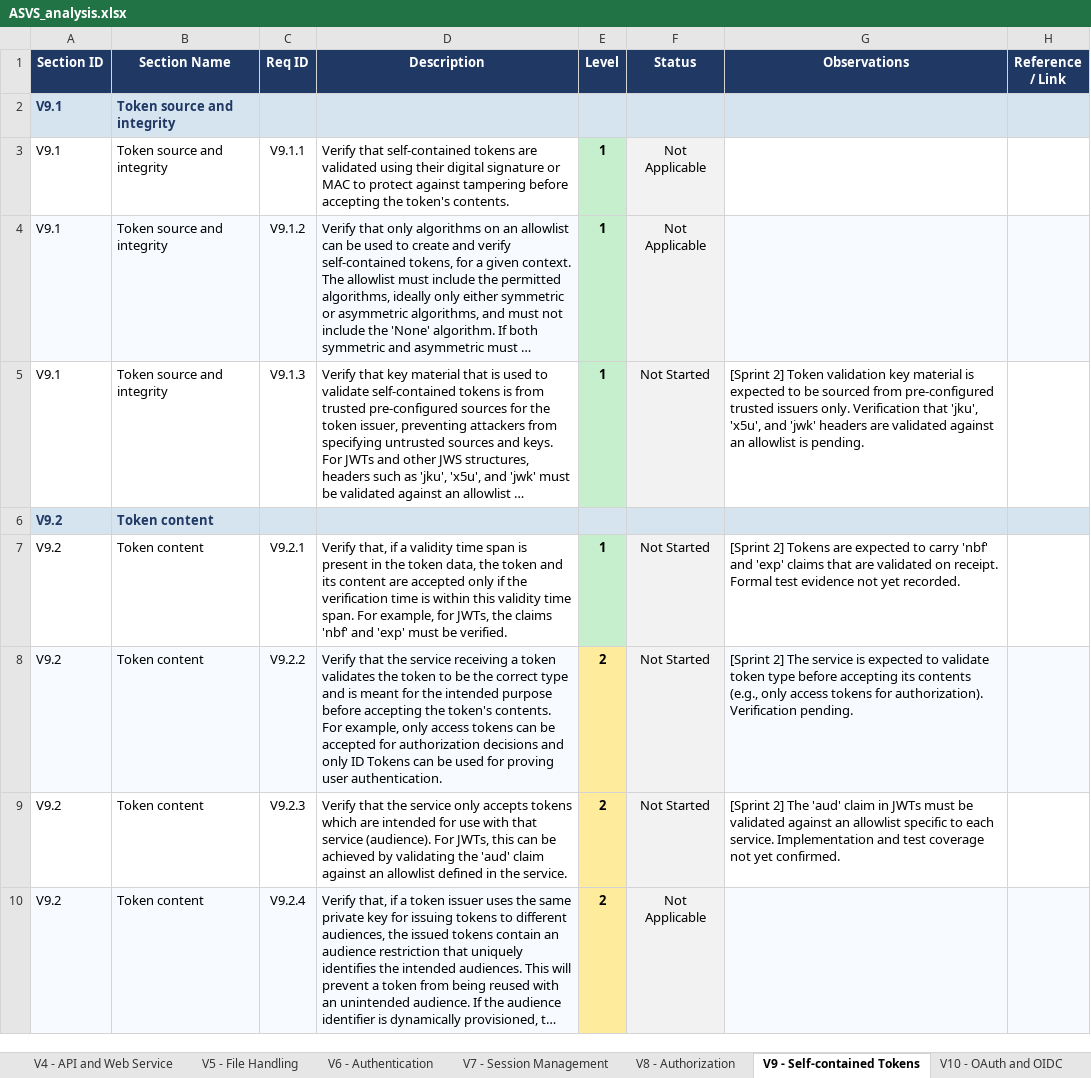
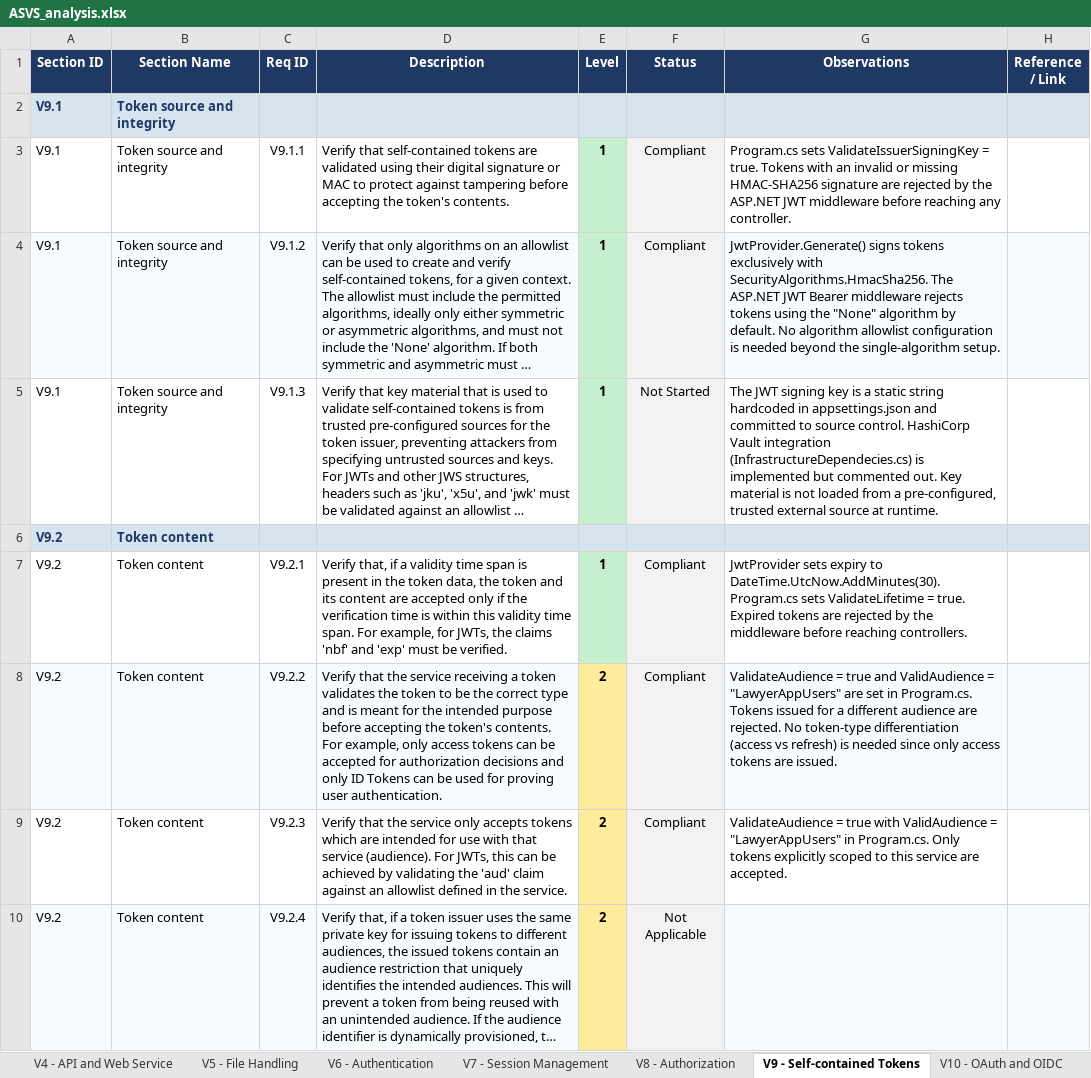
Before and after one commit to mei-desofs/desofs2026-wed_pbs_5-2, an Excel workbook: Documentation/Phase 2/ASVS/ASVS_analysis.xlsx, sheet V9 - Self-contained Tokens, drawn as a sheet; long unchanged cells end in …; values as stored, in another font and other column widths than the file's, no borders; conditional formats not drawn; the diff names each change by its address in the sheet, - before the commit and + after, or states it on an @@ line.

Commit message:
Made corrections to the phase 1 and phase 2 sprint 1 asvs analysis.
* Updated the phase 2 sprint 1 asvs analysis.

* Added the excel that aggregates the 4 individual asvs analysis from phase 1.

---------

Co-authored-by: Pedro Teixeira <pedromgtex1@gmail.com>

```diff
--- a/Documentation/Phase 2/ASVS/ASVS_analysis.xlsx (sheet V9 - Self-contained Tokens)
+++ b/Documentation/Phase 2/ASVS/ASVS_analysis.xlsx (sheet V9 - Self-contained Tokens)
-F3:F4 (Status): Not Applicable
+F3:F4 (Status): Compliant
-G3 (Observations): (empty)
+G3 (Observations): Program.cs sets ValidateIssuerSigningKey = true. Tokens with an invalid or missing HMAC-SHA256 signature are rejected by the ASP.NET JWT middleware before reaching any controller.
-G4 (Observations): (empty)
+G4 (Observations): JwtProvider.Generate() signs tokens exclusively with SecurityAlgorithms.HmacSha256. The ASP.NET JWT Bearer middleware rejects tokens using the "None" algorithm by default. No algorithm allowlist configuration is needed beyond the single-algorithm setup.
-G5 (Observations): [Sprint 2] Token validation key material is expected to be sourced from pre-configured trusted issuers only. Verification that 'jku', 'x5u', and 'jwk' headers are validated against an allowlist is pending.
+G5 (Observations): The JWT signing key is a static string hardcoded in appsettings.json and committed to source control. HashiCorp Vault integration (InfrastructureDependecies.cs) is implemented but commented out. Key material is not loaded from a pre-configured, trusted external source at runtime.
-F7:F9 (Status): Not Started
+F7:F9 (Status): Compliant
-G7 (Observations): [Sprint 2] Tokens are expected to carry 'nbf' and 'exp' claims that are validated on receipt. Formal test evidence not yet recorded.
+G7 (Observations): JwtProvider sets expiry to DateTime.UtcNow.AddMinutes(30). Program.cs sets ValidateLifetime = true. Expired tokens are rejected by the middleware before reaching controllers.
-G8 (Observations): [Sprint 2] The service is expected to validate token type before accepting its contents (e.g., only access tokens for authorization). Verification pending.
+G8 (Observations): ValidateAudience = true and ValidAudience = "LawyerAppUsers" are set in Program.cs. Tokens issued for a different audience are rejected. No token-type differentiation (access vs refresh) is needed since only access tokens are issued.
-G9 (Observations): [Sprint 2] The 'aud' claim in JWTs must be validated against an allowlist specific to each service. Implementation and test coverage not yet confirmed.
+G9 (Observations): ValidateAudience = true with ValidAudience = "LawyerAppUsers" in Program.cs. Only tokens explicitly scoped to this service are accepted.
```
Also changed, not shown: sheet Summary, sheet V6 - Authentication, sheet V15 - Secure Coding and Archite, sheet V13 - Configuration, sheet V11 - Cryptography, sheet V7 - Session Management, 8 more sheets, charts or pictures, 1 other file.
